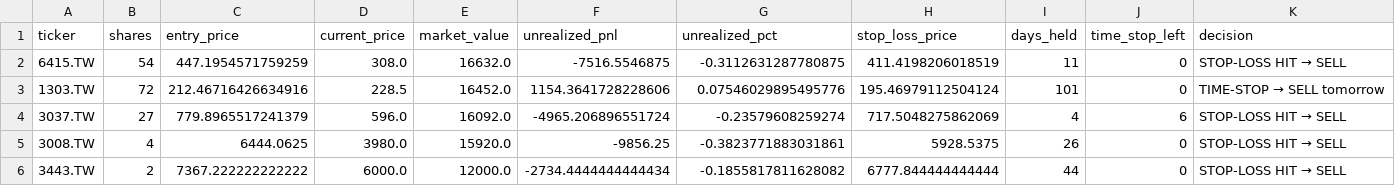
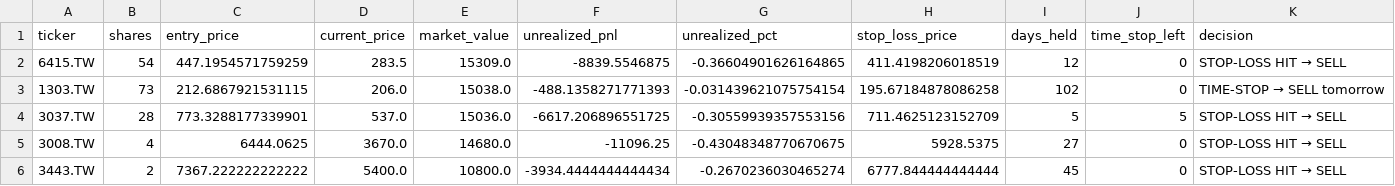
Before and after one commit to Yu-ChangCheng/PingPingPongPongTW, a CSV file: docs/data/holdings.csv, drawn as a sheet.

```diff
--- a/docs/data/holdings.csv
+++ b/docs/data/holdings.csv
@@ -1,6 +1,6 @@
 ticker,shares,entry_price,current_price,market_value,unrealized_pnl,unrealized_pct,stop_loss_price,days_held,time_stop_left,decision
-6415.TW,54,447.1954571759259,308.0,16632.0,-7516.5546875,-0.3112631287780875,411.4198206018519,11,0,STOP-LOSS HIT → SELL
-1303.TW,72,212.46716426634916,228.5,16452.0,1154.3641728228606,0.07546029895495776,195.46979112504124,101,0,TIME-STOP → SELL tomorrow
-3037.TW,27,779.8965517241379,596.0,16092.0,-4965.206896551724,-0.23579608259274,717.5048275862069,4,6,STOP-LOSS HIT → SELL
-3008.TW,4,6444.0625,3980.0,15920.0,-9856.25,-0.3823771883031861,5928.5375,26,0,STOP-LOSS HIT → SELL
-3443.TW,2,7367.222222222222,6000.0,12000.0,-2734.4444444444434,-0.1855817811628082,6777.844444444444,44,0,STOP-LOSS HIT → SELL
+6415.TW,54,447.1954571759259,283.5,15309.0,-8839.5546875,-0.36604901626164865,411.4198206018519,12,0,STOP-LOSS HIT → SELL
+1303.TW,73,212.6867921531115,206.0,15038.0,-488.1358271771393,-0.031439621075754154,195.67184878086258,102,0,TIME-STOP → SELL tomorrow
+3037.TW,28,773.3288177339901,537.0,15036.0,-6617.206896551725,-0.30559939357553156,711.4625123152709,5,5,STOP-LOSS HIT → SELL
+3008.TW,4,6444.0625,3670.0,14680.0,-11096.25,-0.43048348770670675,5928.5375,27,0,STOP-LOSS HIT → SELL
+3443.TW,2,7367.222222222222,5400.0,10800.0,-3934.4444444444434,-0.2670236030465274,6777.844444444444,45,0,STOP-LOSS HIT → SELL
```
Also changed, not shown: docs/data/live_portfolio_history.csv, docs/data/portfolio_history.csv, 9 other files.
